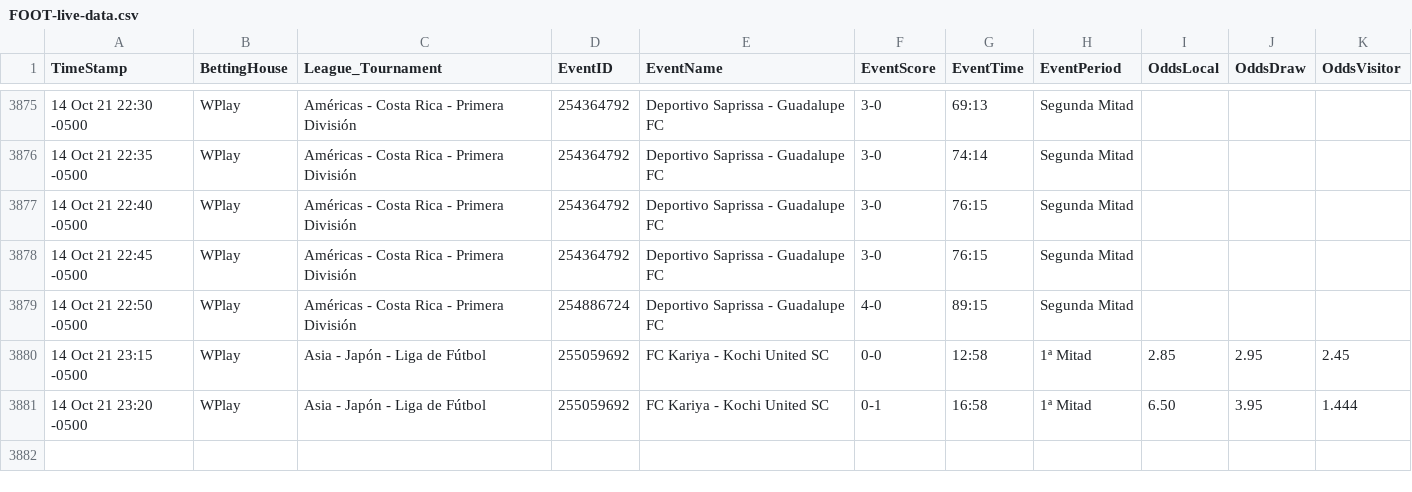
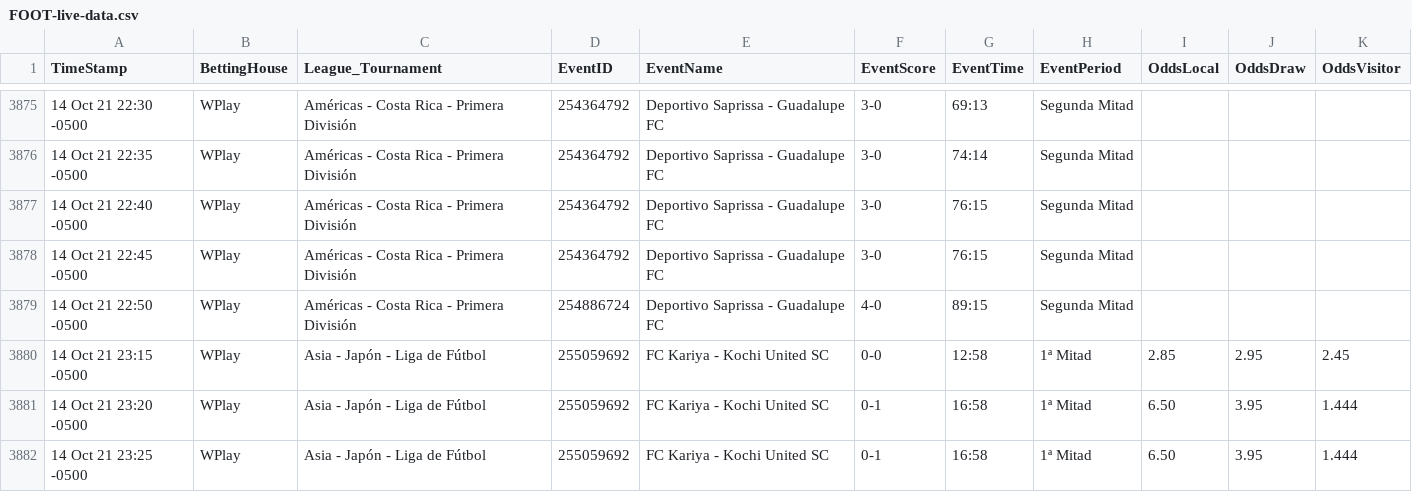
Before and after one commit to cjgorricho/curso-golang, a CSV file: pruebas/colly/FOOT-live-data.csv, drawn as a sheet; only a part is shown, gaps mark what is left out.

Commit message:
update FOOT data

```diff
--- a/pruebas/colly/FOOT-live-data.csv
+++ b/pruebas/colly/FOOT-live-data.csv
@@ -3881 +3881,2 @@ TimeStamp,BettingHouse,League_Tournament,EventID,EventName,EventScore,EventTime,
 14 Oct 21 23:20 -0500,WPlay,Asia - Japón - Liga de Fútbol,255059692,FC Kariya - Kochi United SC,0-1,16:58,1ª Mitad,6.50,3.95,1.444
+14 Oct 21 23:25 -0500,WPlay,Asia - Japón - Liga de Fútbol,255059692,FC Kariya - Kochi United SC,0-1,16:58,1ª Mitad,6.50,3.95,1.444
```
